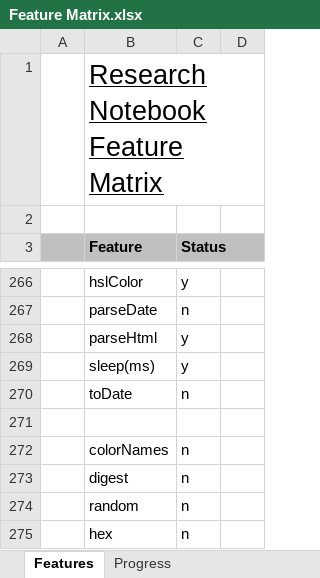
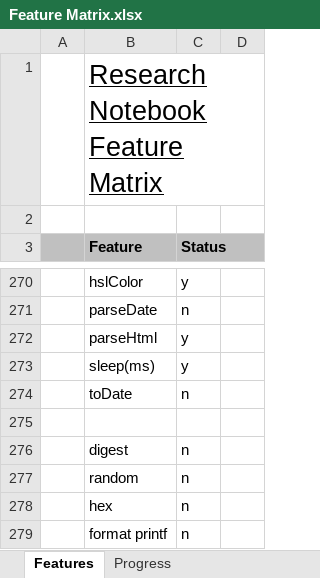
Before and after one commit to andy-goryachev/RNotebook, an Excel workbook: Feature Matrix.xlsx, sheet Features, drawn as a sheet; only a part is shown, gaps mark what is left out; the shorter side is filled out with more unchanged rows; values as stored, in another font and other column widths than the file's, no borders; conditional formats not drawn; removed rows and columns are numbered as before the commit, all else as after; the diff covers the shown part only; the diff names each change by its address in the sheet, - before the commit and + after, or states it on an @@ line.

```diff
--- a/Feature Matrix.xlsx (sheet Features)
+++ b/Feature Matrix.xlsx (sheet Features)
-row 272:  | colorNames | n
```
Also changed, not shown: 4 added rows and 6 edited cells elsewhere in this sheet, sheet Progress, formulas that keep their value, charts or pictures, 5 other files.
